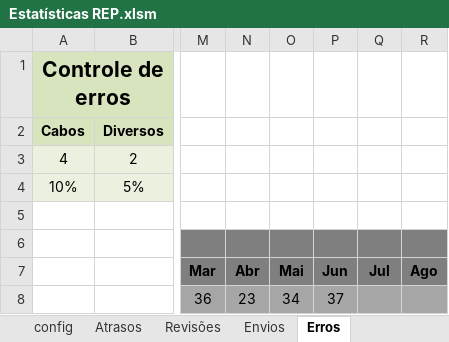
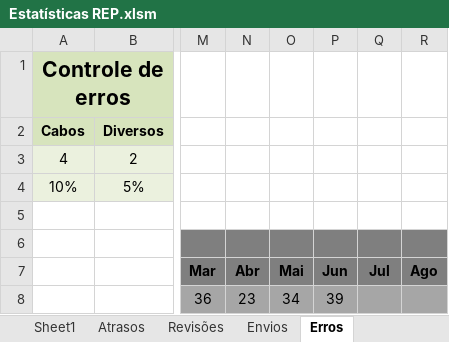
Before and after one commit to Felipe8959/estatisticas_iten, an Excel workbook: Estatísticas REP.xlsm, sheet Erros, drawn as a sheet; only a part is shown, gaps mark what is left out; values as stored, in another font and other column widths than the file's, no borders; charts and pictures not drawn; the diff names each change by its address in the sheet, - before the commit and + after, or states it on an @@ line.

```diff
--- a/Estatísticas REP.xlsm (sheet Erros)
+++ b/Estatísticas REP.xlsm (sheet Erros)
@@ sheet tab hidden: config @@
-P8: 37
+P8: 39
```
Also changed, not shown: sheet Atrasos, sheet Envios, sheet Sheet1, hidden cells, charts or pictures, dados.xlsx, 2 other files.
